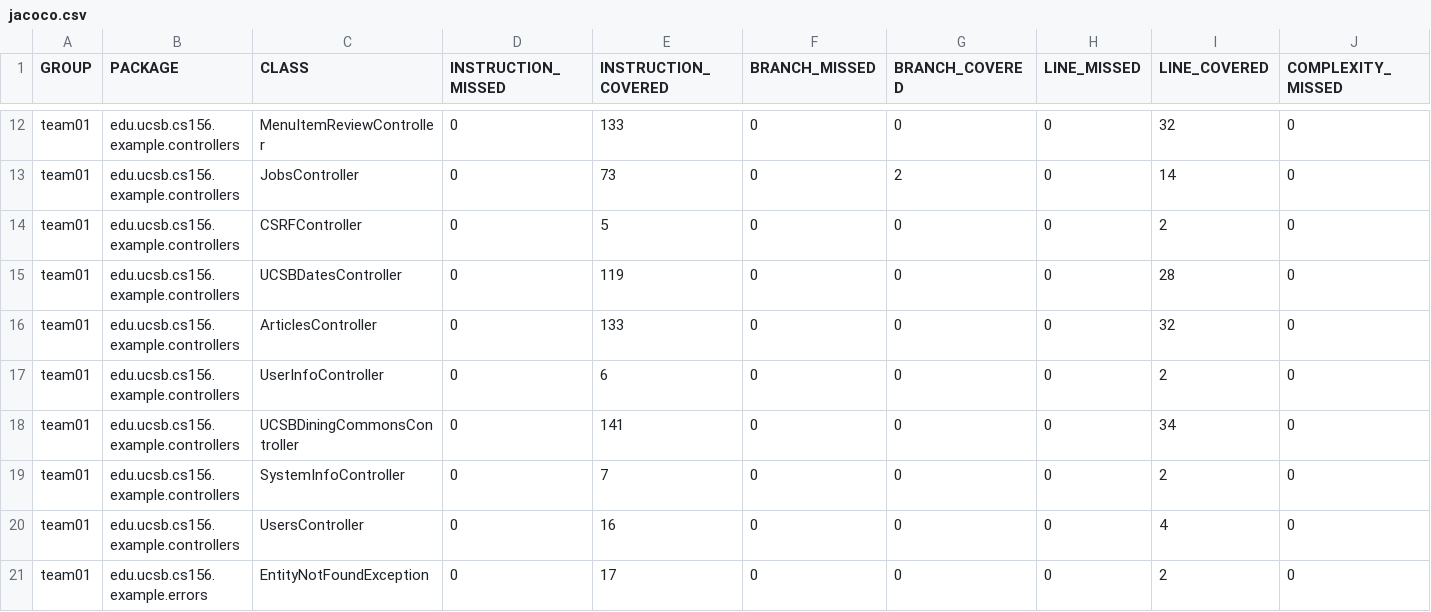
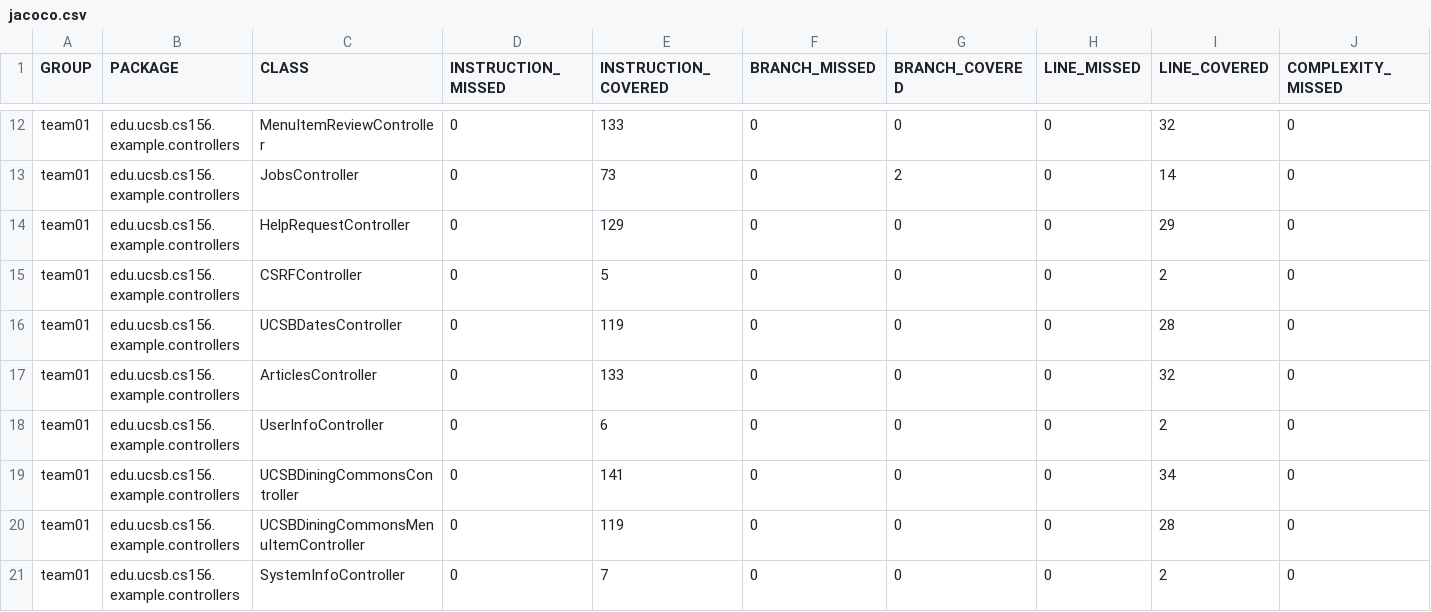
Before and after one commit to ucsb-cs156-f26/team02-f26-03, a CSV file: jacoco/jacoco.csv, drawn as a sheet; only a part is shown, gaps mark what is left out; the shorter side is filled out with more unchanged rows; rows hold the shown columns only; the diff names each change by its address in the sheet, - before the commit and + after, or states it on an @@ line.

Commit message:
Deploying to gh-pages from @ ucsb-cs156-f26/team02-f26-03@c9aa606ec37304eccd6272797a8791f2e1614d25 🚀

```diff
--- a/jacoco/jacoco.csv
+++ b/jacoco/jacoco.csv
+row 14: team01 | edu.ucsb.cs156.example.controllers | HelpRequestController | 0 | 129 | 0 | 0 | 0 | 29 | 0
+row 20: team01 | edu.ucsb.cs156.example.controllers | UCSBDiningCommonsMenuItemController | 0 | 119 | 0 | 0 | 0 | 28 | 0
```
Also changed, not shown: 9 other files.
